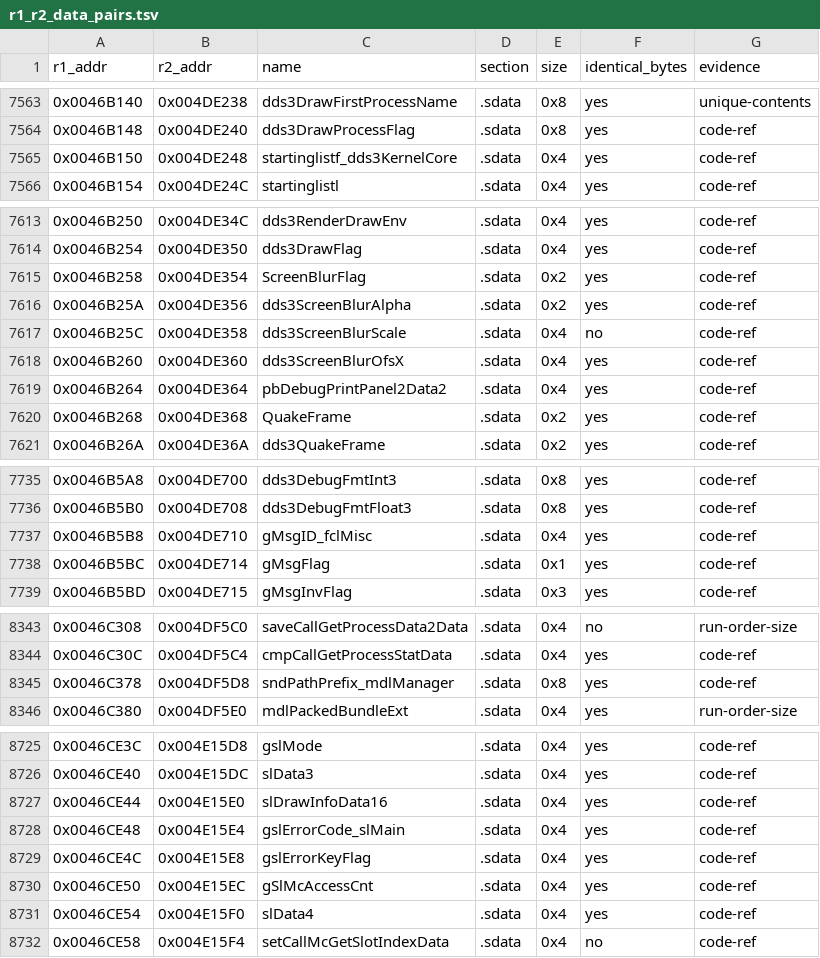
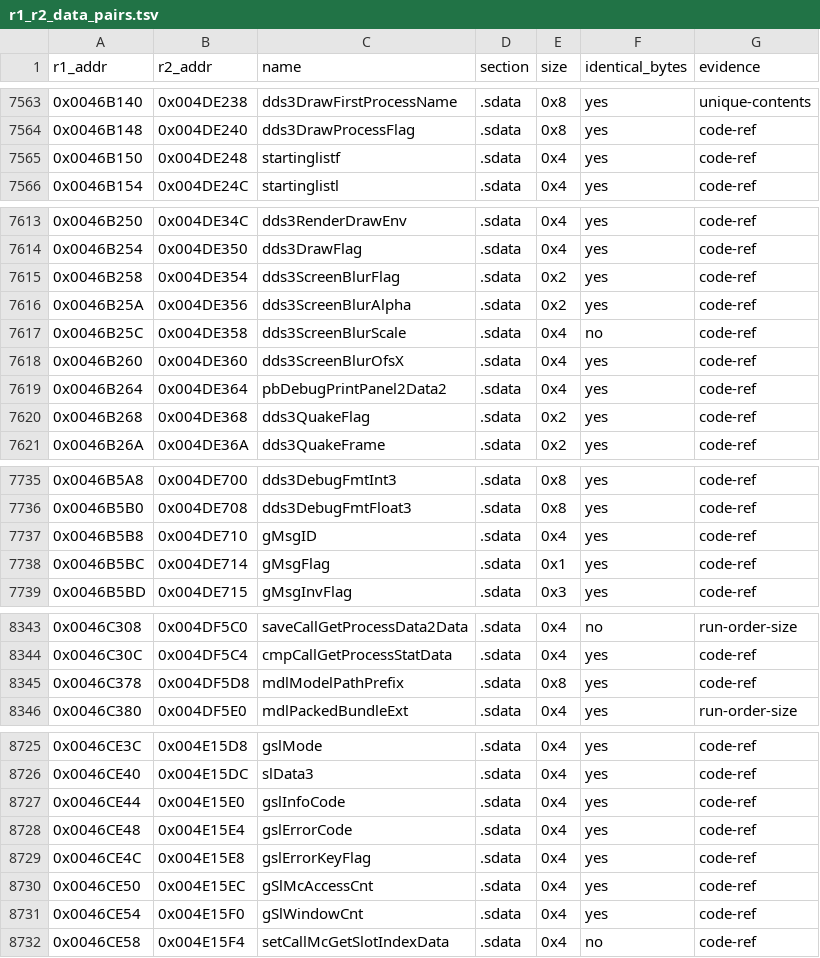
Before and after one commit to Megami-Decomps/raidou-decomp, a TSV file: config/xgame/r1_r2_data_pairs.tsv, drawn as a sheet; only a part is shown, gaps mark what is left out; the diff covers the shown part only.

Commit message:
Name C-defined data in the split by its C name

```diff
--- a/config/xgame/r1_r2_data_pairs.tsv
+++ b/config/xgame/r1_r2_data_pairs.tsv
@@ -7564,3 +7564,3 @@ r1_addr	r2_addr	name	section	size	identical_bytes	evidence
 0x0046B148	0x004DE240	dds3DrawProcessFlag	.sdata	0x8	yes	code-ref
-0x0046B150	0x004DE248	startinglistf_dds3KernelCore	.sdata	0x4	yes	code-ref
+0x0046B150	0x004DE248	startinglistf	.sdata	0x4	yes	code-ref
 0x0046B154	0x004DE24C	startinglistl	.sdata	0x4	yes	code-ref
@@ -7614,3 +7614,3 @@ r1_addr	r2_addr	name	section	size	identical_bytes	evidence
 0x0046B254	0x004DE350	dds3DrawFlag	.sdata	0x4	yes	code-ref
-0x0046B258	0x004DE354	ScreenBlurFlag	.sdata	0x2	yes	code-ref
+0x0046B258	0x004DE354	dds3ScreenBlurFlag	.sdata	0x2	yes	code-ref
 0x0046B25A	0x004DE356	dds3ScreenBlurAlpha	.sdata	0x2	yes	code-ref
@@ -7619,3 +7619,3 @@ r1_addr	r2_addr	name	section	size	identical_bytes	evidence
 0x0046B264	0x004DE364	pbDebugPrintPanel2Data2	.sdata	0x4	yes	code-ref
-0x0046B268	0x004DE368	QuakeFrame	.sdata	0x2	yes	code-ref
+0x0046B268	0x004DE368	dds3QuakeFlag	.sdata	0x2	yes	code-ref
 0x0046B26A	0x004DE36A	dds3QuakeFrame	.sdata	0x2	yes	code-ref
@@ -7736,3 +7736,3 @@ r1_addr	r2_addr	name	section	size	identical_bytes	evidence
 0x0046B5B0	0x004DE708	dds3DebugFmtFloat3	.sdata	0x8	yes	code-ref
-0x0046B5B8	0x004DE710	gMsgID_fclMisc	.sdata	0x4	yes	code-ref
+0x0046B5B8	0x004DE710	gMsgID	.sdata	0x4	yes	code-ref
 0x0046B5BC	0x004DE714	gMsgFlag	.sdata	0x1	yes	code-ref
@@ -8344,3 +8344,3 @@ r1_addr	r2_addr	name	section	size	identical_bytes	evidence
 0x0046C30C	0x004DF5C4	cmpCallGetProcessStatData	.sdata	0x4	yes	code-ref
-0x0046C378	0x004DF5D8	sndPathPrefix_mdlManager	.sdata	0x8	yes	code-ref
+0x0046C378	0x004DF5D8	mdlModelPathPrefix	.sdata	0x8	yes	code-ref
 0x0046C380	0x004DF5E0	mdlPackedBundleExt	.sdata	0x4	yes	run-order-size
@@ -8726,7 +8726,7 @@ r1_addr	r2_addr	name	section	size	identical_bytes	evidence
 0x0046CE40	0x004E15DC	slData3	.sdata	0x4	yes	code-ref
-0x0046CE44	0x004E15E0	slDrawInfoData16	.sdata	0x4	yes	code-ref
-0x0046CE48	0x004E15E4	gslErrorCode_slMain	.sdata	0x4	yes	code-ref
+0x0046CE44	0x004E15E0	gslInfoCode	.sdata	0x4	yes	code-ref
+0x0046CE48	0x004E15E4	gslErrorCode	.sdata	0x4	yes	code-ref
 0x0046CE4C	0x004E15E8	gslErrorKeyFlag	.sdata	0x4	yes	code-ref
 0x0046CE50	0x004E15EC	gSlMcAccessCnt	.sdata	0x4	yes	code-ref
-0x0046CE54	0x004E15F0	slData4	.sdata	0x4	yes	code-ref
+0x0046CE54	0x004E15F0	gSlWindowCnt	.sdata	0x4	yes	code-ref
 0x0046CE58	0x004E15F4	setCallMcGetSlotIndexData	.sdata	0x4	no	code-ref
```
Also changed, not shown: 3 edited cells elsewhere in this file, 10 other files.
